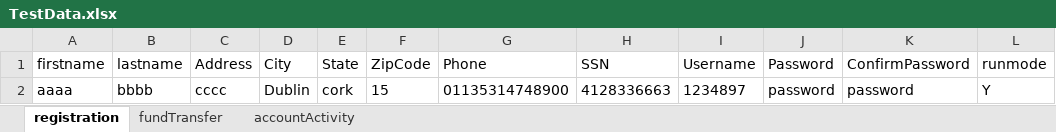
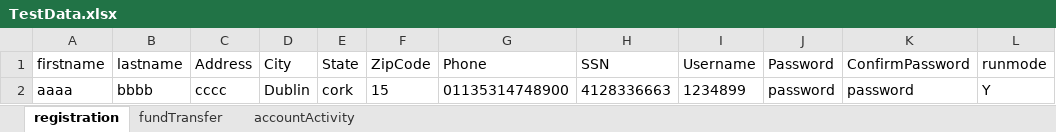
Before and after one commit to balagkvr/Parabank, an Excel workbook: target/test-classes/excel/TestData.xlsx, sheet registration, drawn as a sheet; values as stored, in another font and other column widths than the file's, no borders; the diff names each change by its address in the sheet, - before the commit and + after, or states it on an @@ line.

```diff
--- a/target/test-classes/excel/TestData.xlsx (sheet registration)
+++ b/target/test-classes/excel/TestData.xlsx (sheet registration)
-I2 (Username): 1234897
+I2 (Username): 1234899
```
Also changed, not shown: 22 other files.
